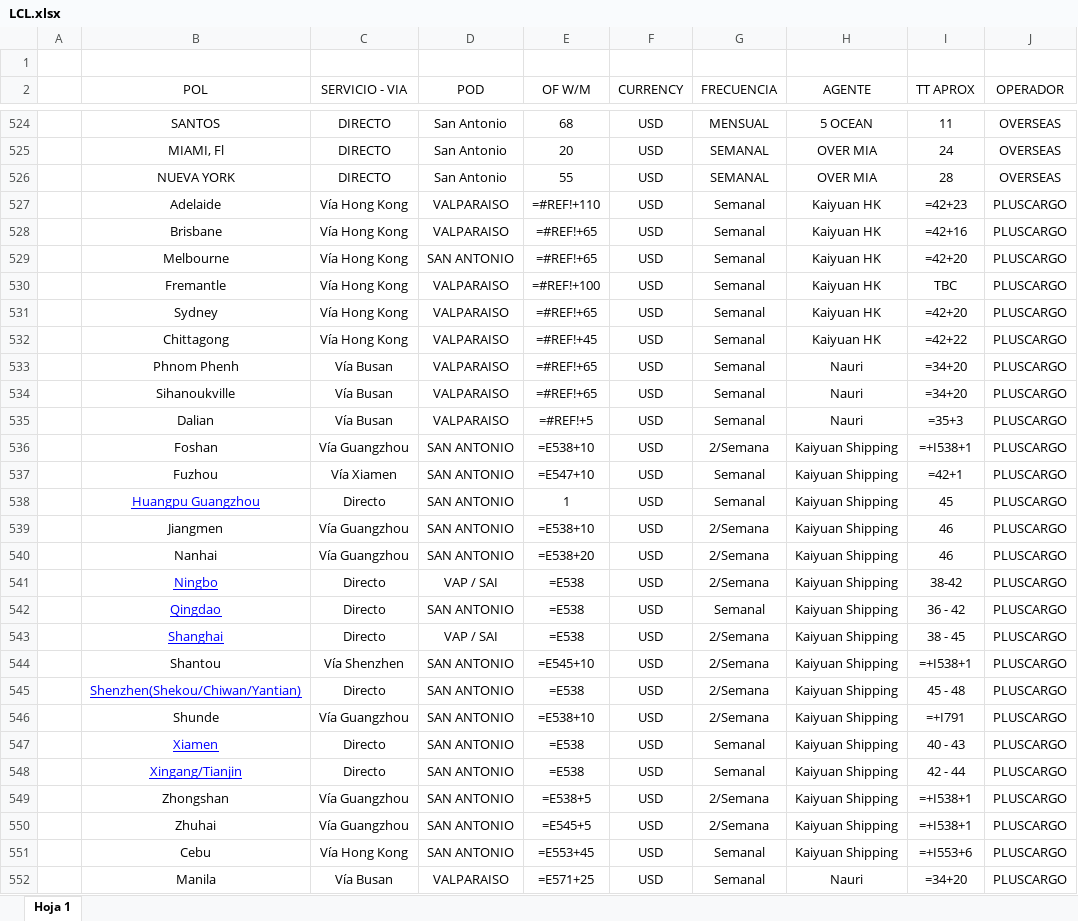
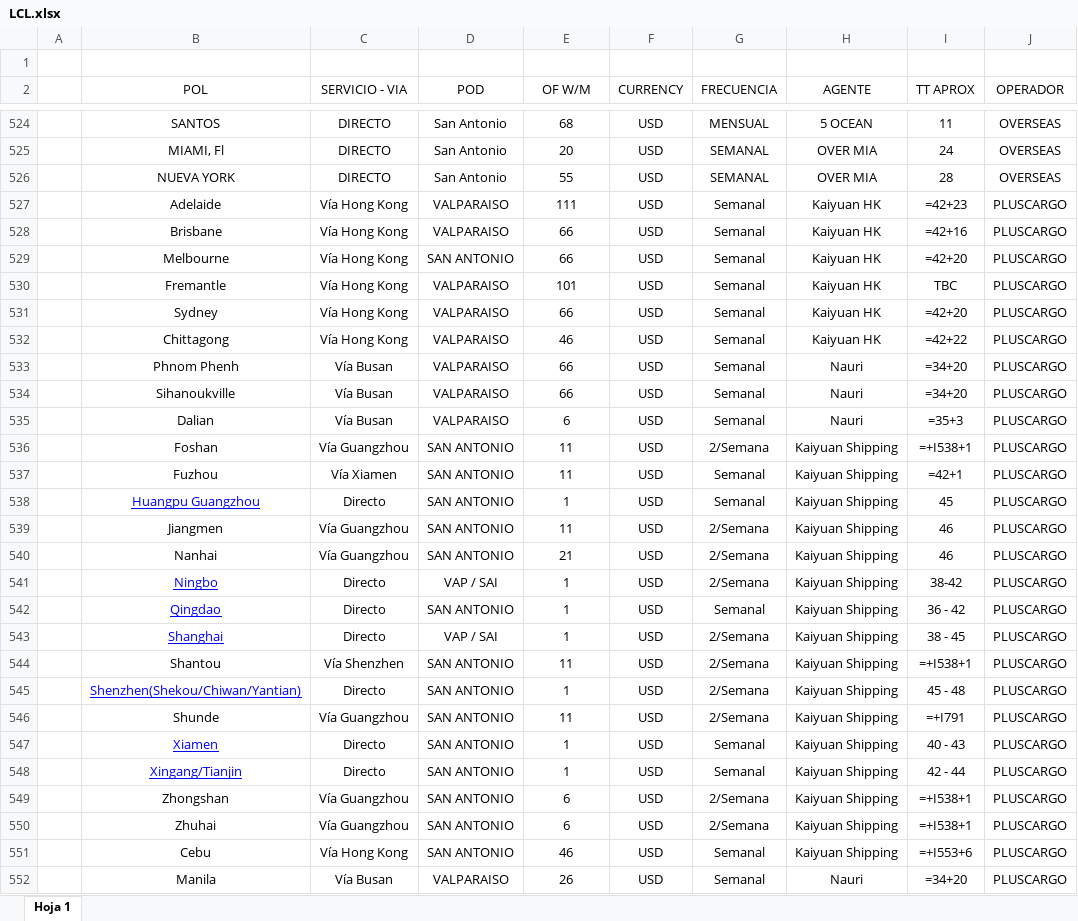
Before and after one commit to PabloGomez-97/Clientes.seemanngroup, an Excel workbook: public/assets/LCL.xlsx, sheet Hoja 1, drawn as a sheet; only a part is shown, gaps mark what is left out; values as stored, in another font and other column widths than the file's, no borders; formulas without a stored value are shown as written; table styles not drawn; the diff covers the shown part only; the diff names each change by its address in the sheet, - before the commit and + after, or states it on an @@ line.

```diff
--- a/public/assets/LCL.xlsx (sheet Hoja 1)
+++ b/public/assets/LCL.xlsx (sheet Hoja 1)
-E527 (OF W/M): =#REF!+110
+E527 (OF W/M): 111
-E528:E529 (OF W/M): =#REF!+65
+E528:E529 (OF W/M): 66
-E530 (OF W/M): =#REF!+100
+E530 (OF W/M): 101
-E531 (OF W/M): =#REF!+65
+E531 (OF W/M): 66
-E532 (OF W/M): =#REF!+45
+E532 (OF W/M): 46
-E533:E534 (OF W/M): =#REF!+65
+E533:E534 (OF W/M): 66
-E535 (OF W/M): =#REF!+5
+E535 (OF W/M): 6
-E536 (OF W/M): =E538+10
+E536 (OF W/M): 11
-E537 (OF W/M): =E547+10
+E537 (OF W/M): 11
-E539 (OF W/M): =E538+10
+E539 (OF W/M): 11
-E540 (OF W/M): =E538+20
+E540 (OF W/M): 21
-E541:E543 (OF W/M): =E538
+E541:E543 (OF W/M): 1
-E544 (OF W/M): =E545+10
+E544 (OF W/M): 11
-E545 (OF W/M): =E538
+E545 (OF W/M): 1
-E546 (OF W/M): =E538+10
+E546 (OF W/M): 11
-E547:E548 (OF W/M): =E538
+E547:E548 (OF W/M): 1
-E549 (OF W/M): =E538+5
+E549 (OF W/M): 6
-E550 (OF W/M): =E545+5
+E550 (OF W/M): 6
-E551 (OF W/M): =E553+45
+E551 (OF W/M): 46
-E552 (OF W/M): =E571+25
+E552 (OF W/M): 26
```
Also changed, not shown: 35 edited cells elsewhere in this sheet, public/assets/FCL.xlsx, 5 other files.
